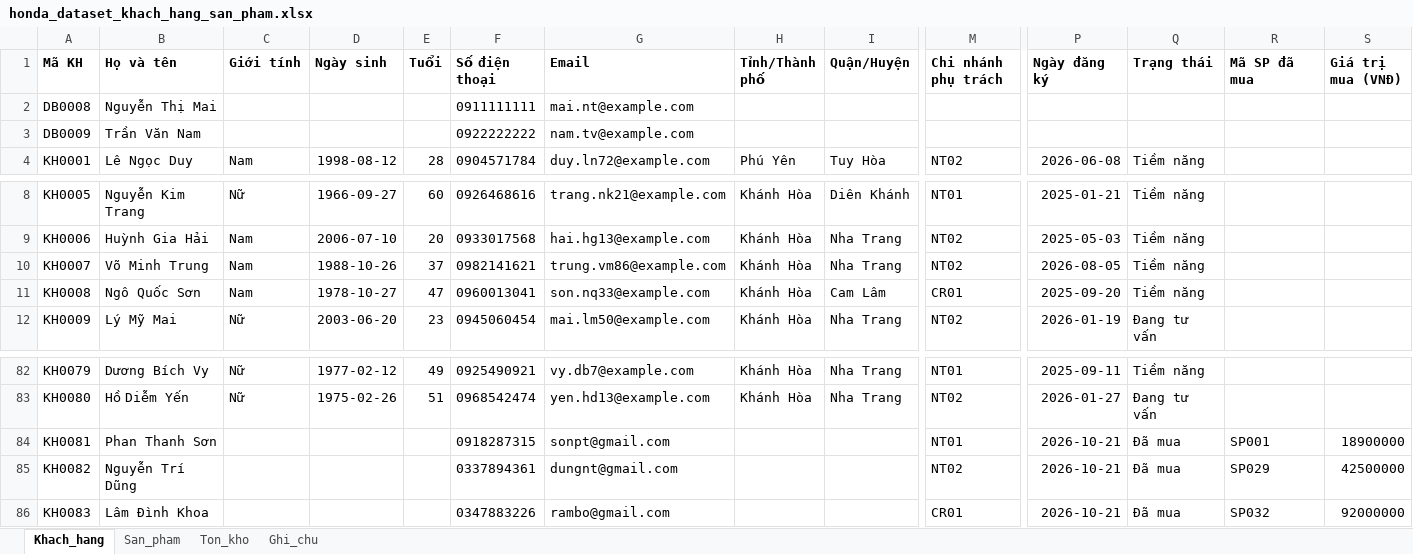
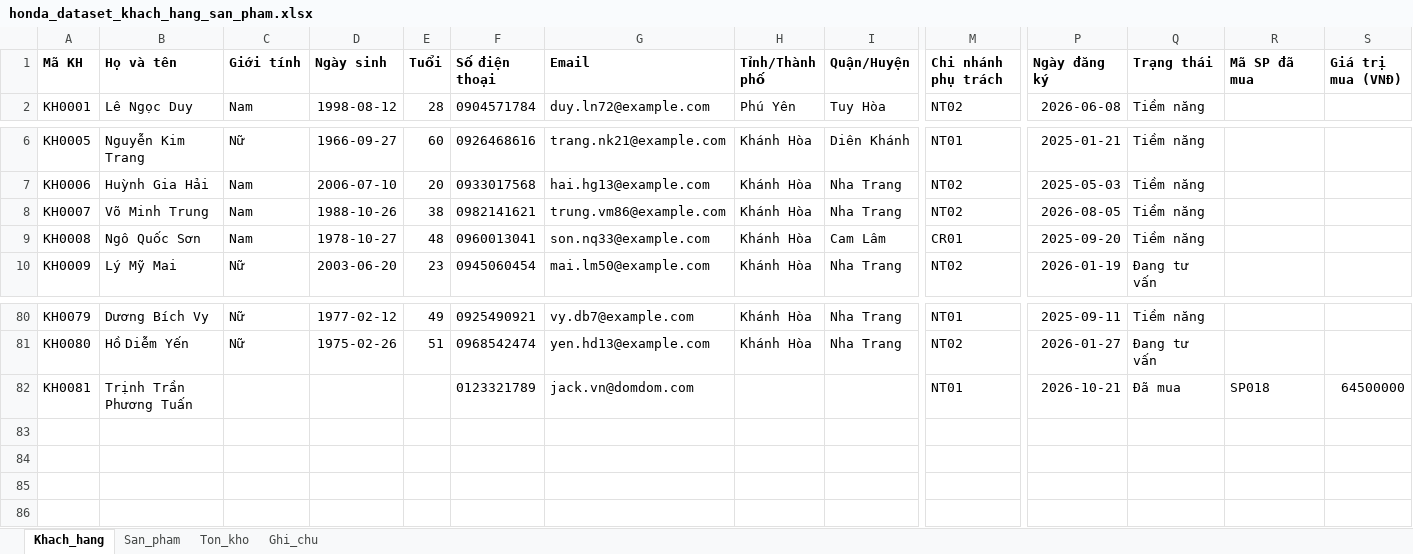
Before and after one commit to xuanvu10092004-ai/AI-Chatbot-Doanh-Nghi-p, an Excel workbook: data/source/honda_dataset_khach_hang_san_pham.xlsx, sheet Khach_hang, drawn as a sheet; only a part is shown, gaps mark what is left out; values as stored, in another font and other column widths than the file's, no borders; removed rows and columns are numbered as before the commit, all else as after; rows hold the shown columns only; the diff names each change by its address in the sheet, - before the commit and + after, or states it on an @@ line.

Commit message:
Cập nhật 2026-10-27 11:02:35

```diff
--- a/data/source/honda_dataset_khach_hang_san_pham.xlsx (sheet Khach_hang)
+++ b/data/source/honda_dataset_khach_hang_san_pham.xlsx (sheet Khach_hang)
-row 2: DB0008 | Nguyễn Thị Mai |  |  |  | 0911111111 | mai.nt@example.com
-row 3: DB0009 | Trần Văn Nam |  |  |  | 0922222222 | nam.tv@example.com
-E8 (Tuổi): 37
+E8 (Tuổi): 38
-E9 (Tuổi): 47
+E9 (Tuổi): 48
-B82 (Họ và tên): Phan Thanh Sơn
+B82 (Họ và tên): Trịnh Trần Phương Tuấn
-F82 (Số điện thoại): 0918287315
+F82 (Số điện thoại): 0123321789
-G82 (Email): sonpt@gmail.com
+G82 (Email): jack.vn@domdom.com
-R82 (Mã SP đã mua): SP001
+R82 (Mã SP đã mua): SP018
-S82 (Giá trị mua (VNĐ)): 18900000
+S82 (Giá trị mua (VNĐ)): 64500000
-row 85: KH0082 | Nguyễn Trí Dũng |  |  |  | 0337894361 | dungnt@gmail.com |  |  | NT02 | 2026-10-21 | Đã mua | SP029 | 42500000
-row 86: KH0083 | Lâm Đình Khoa |  |  |  | 0347883226 | rambo@gmail.com |  |  | CR01 | 2026-10-21 | Đã mua | SP032 | 92000000
```
Also changed, not shown: sheet San_pham, sheet Ton_kho, sheet Ghi_chu.
